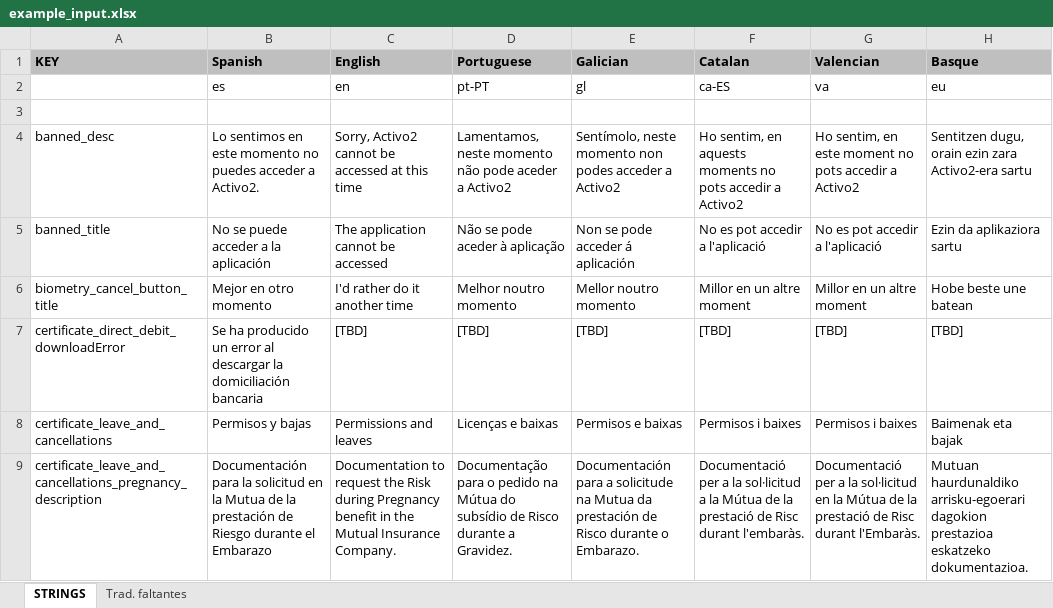
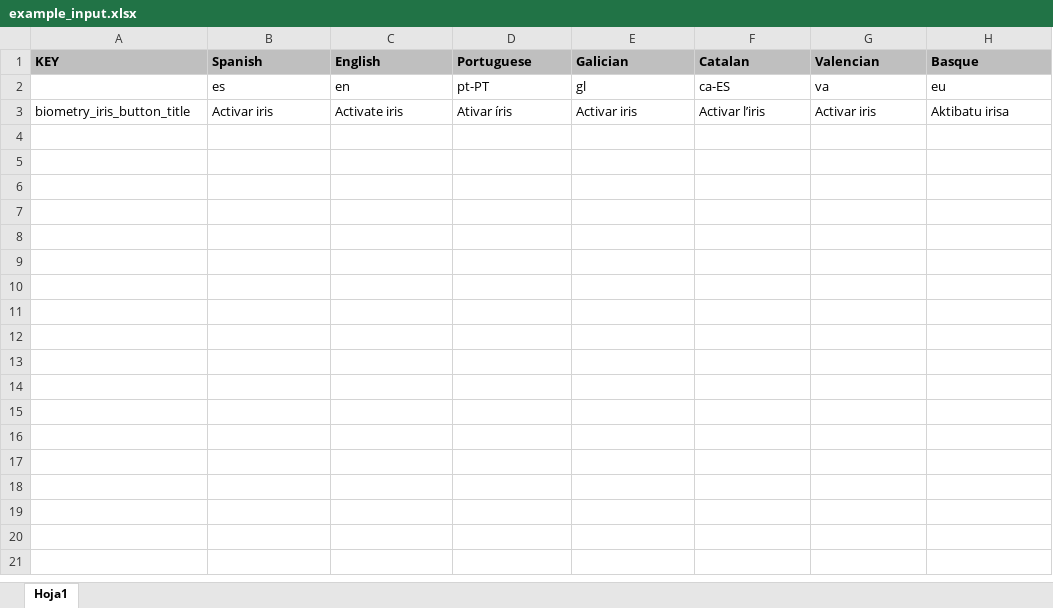
Before and after one commit to MercadonaIT/localizame, an Excel workbook: examples/example_input.xlsx, sheet Hoja1, drawn as a sheet; only a part is shown; values as stored, in another font and other column widths than the file's, no borders; removed rows and columns are numbered as before the commit, all else as after; the diff covers the shown part only; the diff names each change by its address in the sheet, - before the commit and + after, or states it on an @@ line.

```diff
--- a/examples/example_input.xlsx (sheet Hoja1)
+++ b/examples/example_input.xlsx (sheet Hoja1)
-sheet tab: STRINGS
+sheet tab: Hoja1
-sheet tab: Trad. faltantes
-row 3: (empty)
+row 3: biometry_iris_button_title | Activar iris | Activate iris | Ativar íris | Activar iris | Activar l’iris | Activar iris | Aktibatu irisa
-row 4: banned_desc | Lo sentimos en este momento no puedes acceder a Activo2. | Sorry, Activo2 cannot be accessed at this time | Lamentamos, neste momento não pode aceder a Activo2 | Sentímolo, neste momento non podes acceder a Activo2 | Ho sentim, en aquests moments no pots accedir a Activo2 | Ho sentim, en este moment no pots accedir a Activo2 | Sentitzen dugu, orain ezin zara Activo2-era sartu
-row 5: banned_title | No se puede acceder a la aplicación | The application cannot be accessed | Não se pode aceder à aplicação | Non se pode acceder á aplicación | No es pot accedir a l'aplicació | No es pot accedir a l'aplicació | Ezin da aplikaziora sartu
-row 6: biometry_cancel_button_title | Mejor en otro momento | I'd rather do it another time | Melhor noutro momento | Mellor noutro momento | Millor en un altre moment | Millor en un altre moment | Hobe beste une batean
-row 7: certificate_direct_debit_downloadError | Se ha producido un error al descargar la domiciliación bancaria | [TBD] | [TBD] | [TBD] | [TBD] | [TBD] | [TBD]
-row 8: certificate_leave_and_cancellations | Permisos y bajas | Permissions and leaves | Licenças e baixas | Permisos e baixas | Permisos i baixes | Permisos i baixes | Baimenak eta bajak
-row 9: certificate_leave_and_cancellations_pregnancy_description | Documentación para la solicitud en la Mutua de la prestación de Riesgo durante el Embarazo | Documentation to request the Risk during Pregnancy benefit in the Mutual Insurance Company. | Documentação para o pedido na Mútua do subsídio de Risco durante a Gravidez. | Documentación para a solicitude na Mutua da prestación de Risco durante o Embarazo. | Documentació per a la sol·licitud a la Mútua de la prestació de Risc durant l'embaràs. | Documentació per a la sol·licitud en la Mútua de la prestació de Risc durant l'Embaràs. | Mutuan haurdunaldiko arrisku-egoerari dagokion prestazioa eskatzeko dokumentazioa.
```
Also changed, not shown: 7 removed rows elsewhere in this sheet, 1 other file.
